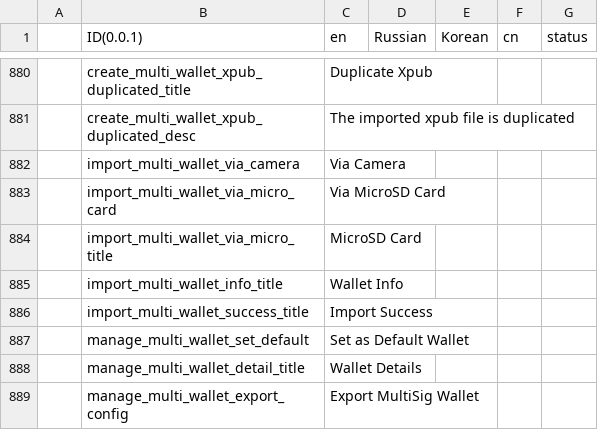
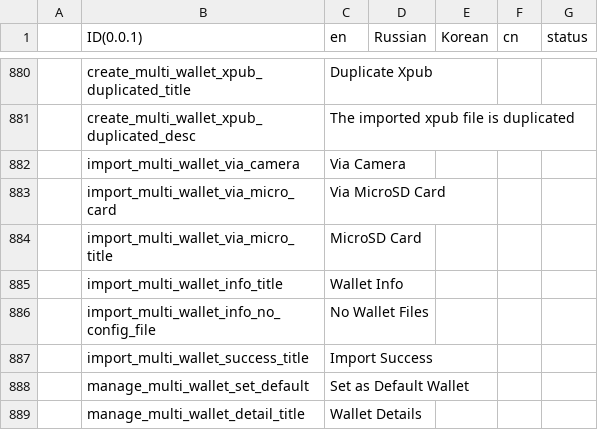
Before and after one commit to KeystoneHQ/keystone3-firmware, a CSV file: src/ui/lv_i18n/data.csv, drawn as a sheet; only a part is shown, gaps mark what is left out; the shorter side is filled out with more unchanged rows; the diff names each change by its address in the sheet, - before the commit and + after, or states it on an @@ line.

Commit message:
1. fix import wallet config does not show title 2. show right info when sdcard can not find config 3. refresh file when micro sdcard status change

```diff
--- a/src/ui/lv_i18n/data.csv
+++ b/src/ui/lv_i18n/data.csv
+row 886:  | import_multi_wallet_info_no_config_file | No Wallet Files
```
Also changed, not shown: 7 other files.
